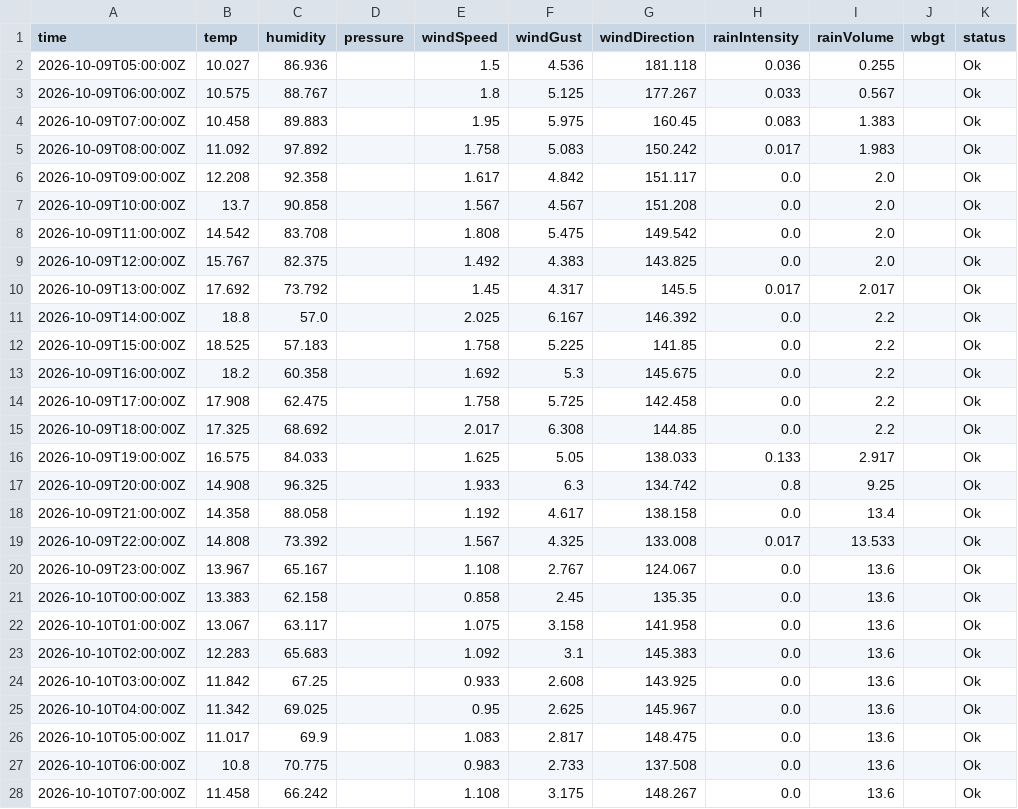
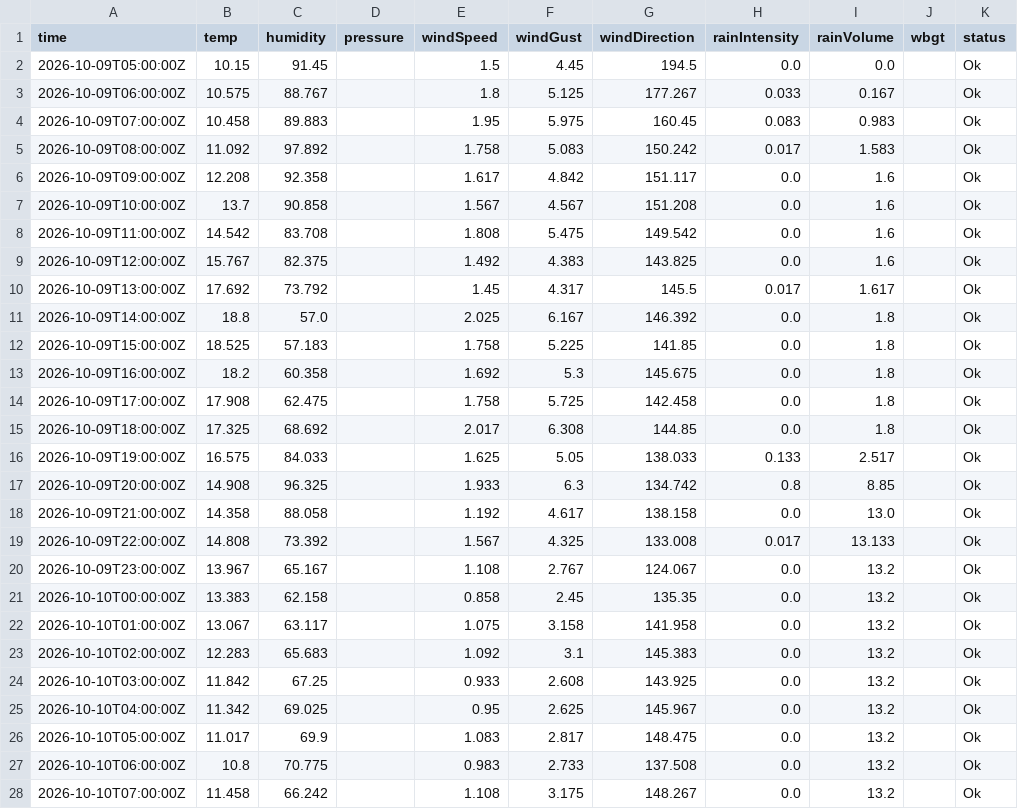
Before and after one commit to JonasBlancke/Dashboard, a CSV file: data/forecast/ghent/latest/stations/tweekerken.hourly.csv, drawn as a sheet; only a part is shown; the diff covers the shown part only.

```diff
--- a/data/forecast/ghent/latest/stations/tweekerken.hourly.csv
+++ b/data/forecast/ghent/latest/stations/tweekerken.hourly.csv
@@ -1,28 +1,28 @@
 time,temp,humidity,pressure,windSpeed,windGust,windDirection,rainIntensity,rainVolume,wbgt,status
-2026-10-09T05:00:00Z,10.027,86.936,,1.5,4.536,181.118,0.036,0.255,,Ok
-2026-10-09T06:00:00Z,10.575,88.767,,1.8,5.125,177.267,0.033,0.567,,Ok
-2026-10-09T07:00:00Z,10.458,89.883,,1.95,5.975,160.45,0.083,1.383,,Ok
-2026-10-09T08:00:00Z,11.092,97.892,,1.758,5.083,150.242,0.017,1.983,,Ok
-2026-10-09T09:00:00Z,12.208,92.358,,1.617,4.842,151.117,0.0,2.0,,Ok
-2026-10-09T10:00:00Z,13.7,90.858,,1.567,4.567,151.208,0.0,2.0,,Ok
-2026-10-09T11:00:00Z,14.542,83.708,,1.808,5.475,149.542,0.0,2.0,,Ok
-2026-10-09T12:00:00Z,15.767,82.375,,1.492,4.383,143.825,0.0,2.0,,Ok
-2026-10-09T13:00:00Z,17.692,73.792,,1.45,4.317,145.5,0.017,2.017,,Ok
-2026-10-09T14:00:00Z,18.8,57.0,,2.025,6.167,146.392,0.0,2.2,,Ok
-2026-10-09T15:00:00Z,18.525,57.183,,1.758,5.225,141.85,0.0,2.2,,Ok
-2026-10-09T16:00:00Z,18.2,60.358,,1.692,5.3,145.675,0.0,2.2,,Ok
-2026-10-09T17:00:00Z,17.908,62.475,,1.758,5.725,142.458,0.0,2.2,,Ok
-2026-10-09T18:00:00Z,17.325,68.692,,2.017,6.308,144.85,0.0,2.2,,Ok
-2026-10-09T19:00:00Z,16.575,84.033,,1.625,5.05,138.033,0.133,2.917,,Ok
-2026-10-09T20:00:00Z,14.908,96.325,,1.933,6.3,134.742,0.8,9.25,,Ok
-2026-10-09T21:00:00Z,14.358,88.058,,1.192,4.617,138.158,0.0,13.4,,Ok
-2026-10-09T22:00:00Z,14.808,73.392,,1.567,4.325,133.008,0.017,13.533,,Ok
-2026-10-09T23:00:00Z,13.967,65.167,,1.108,2.767,124.067,0.0,13.6,,Ok
-2026-10-10T00:00:00Z,13.383,62.158,,0.858,2.45,135.35,0.0,13.6,,Ok
-2026-10-10T01:00:00Z,13.067,63.117,,1.075,3.158,141.958,0.0,13.6,,Ok
-2026-10-10T02:00:00Z,12.283,65.683,,1.092,3.1,145.383,0.0,13.6,,Ok
-2026-10-10T03:00:00Z,11.842,67.25,,0.933,2.608,143.925,0.0,13.6,,Ok
-2026-10-10T04:00:00Z,11.342,69.025,,0.95,2.625,145.967,0.0,13.6,,Ok
-2026-10-10T05:00:00Z,11.017,69.9,,1.083,2.817,148.475,0.0,13.6,,Ok
-2026-10-10T06:00:00Z,10.8,70.775,,0.983,2.733,137.508,0.0,13.6,,Ok
-2026-10-10T07:00:00Z,11.458,66.242,,1.108,3.175,148.267,0.0,13.6,,Ok
+2026-10-09T05:00:00Z,10.15,91.45,,1.5,4.45,194.5,0.0,0.0,,Ok
+2026-10-09T06:00:00Z,10.575,88.767,,1.8,5.125,177.267,0.033,0.167,,Ok
+2026-10-09T07:00:00Z,10.458,89.883,,1.95,5.975,160.45,0.083,0.983,,Ok
+2026-10-09T08:00:00Z,11.092,97.892,,1.758,5.083,150.242,0.017,1.583,,Ok
+2026-10-09T09:00:00Z,12.208,92.358,,1.617,4.842,151.117,0.0,1.6,,Ok
+2026-10-09T10:00:00Z,13.7,90.858,,1.567,4.567,151.208,0.0,1.6,,Ok
+2026-10-09T11:00:00Z,14.542,83.708,,1.808,5.475,149.542,0.0,1.6,,Ok
+2026-10-09T12:00:00Z,15.767,82.375,,1.492,4.383,143.825,0.0,1.6,,Ok
+2026-10-09T13:00:00Z,17.692,73.792,,1.45,4.317,145.5,0.017,1.617,,Ok
+2026-10-09T14:00:00Z,18.8,57.0,,2.025,6.167,146.392,0.0,1.8,,Ok
+2026-10-09T15:00:00Z,18.525,57.183,,1.758,5.225,141.85,0.0,1.8,,Ok
+2026-10-09T16:00:00Z,18.2,60.358,,1.692,5.3,145.675,0.0,1.8,,Ok
+2026-10-09T17:00:00Z,17.908,62.475,,1.758,5.725,142.458,0.0,1.8,,Ok
+2026-10-09T18:00:00Z,17.325,68.692,,2.017,6.308,144.85,0.0,1.8,,Ok
+2026-10-09T19:00:00Z,16.575,84.033,,1.625,5.05,138.033,0.133,2.517,,Ok
+2026-10-09T20:00:00Z,14.908,96.325,,1.933,6.3,134.742,0.8,8.85,,Ok
+2026-10-09T21:00:00Z,14.358,88.058,,1.192,4.617,138.158,0.0,13.0,,Ok
+2026-10-09T22:00:00Z,14.808,73.392,,1.567,4.325,133.008,0.017,13.133,,Ok
+2026-10-09T23:00:00Z,13.967,65.167,,1.108,2.767,124.067,0.0,13.2,,Ok
+2026-10-10T00:00:00Z,13.383,62.158,,0.858,2.45,135.35,0.0,13.2,,Ok
+2026-10-10T01:00:00Z,13.067,63.117,,1.075,3.158,141.958,0.0,13.2,,Ok
+2026-10-10T02:00:00Z,12.283,65.683,,1.092,3.1,145.383,0.0,13.2,,Ok
+2026-10-10T03:00:00Z,11.842,67.25,,0.933,2.608,143.925,0.0,13.2,,Ok
+2026-10-10T04:00:00Z,11.342,69.025,,0.95,2.625,145.967,0.0,13.2,,Ok
+2026-10-10T05:00:00Z,11.017,69.9,,1.083,2.817,148.475,0.0,13.2,,Ok
+2026-10-10T06:00:00Z,10.8,70.775,,0.983,2.733,137.508,0.0,13.2,,Ok
+2026-10-10T07:00:00Z,11.458,66.242,,1.108,3.175,148.267,0.0,13.2,,Ok
```
Also changed, not shown: 27 edited cells elsewhere in this file, data/forecast/ghent/latest/stations/honda.hourly.csv, data/forecast/ghent/latest/stations/provinciehuis.hourly.csv, 11 other files.
